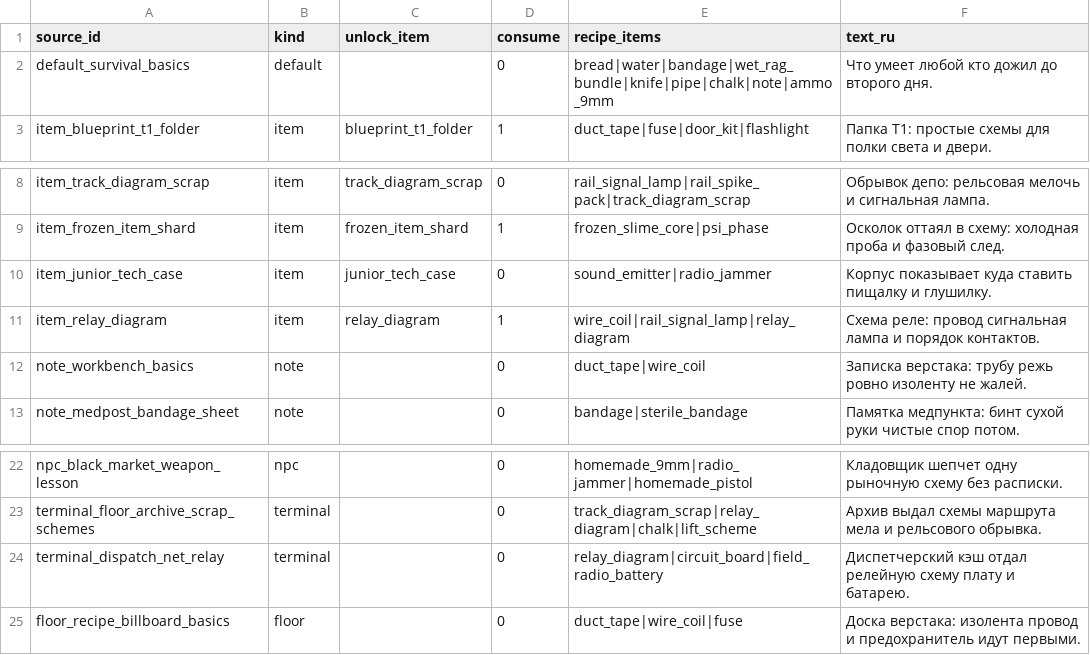
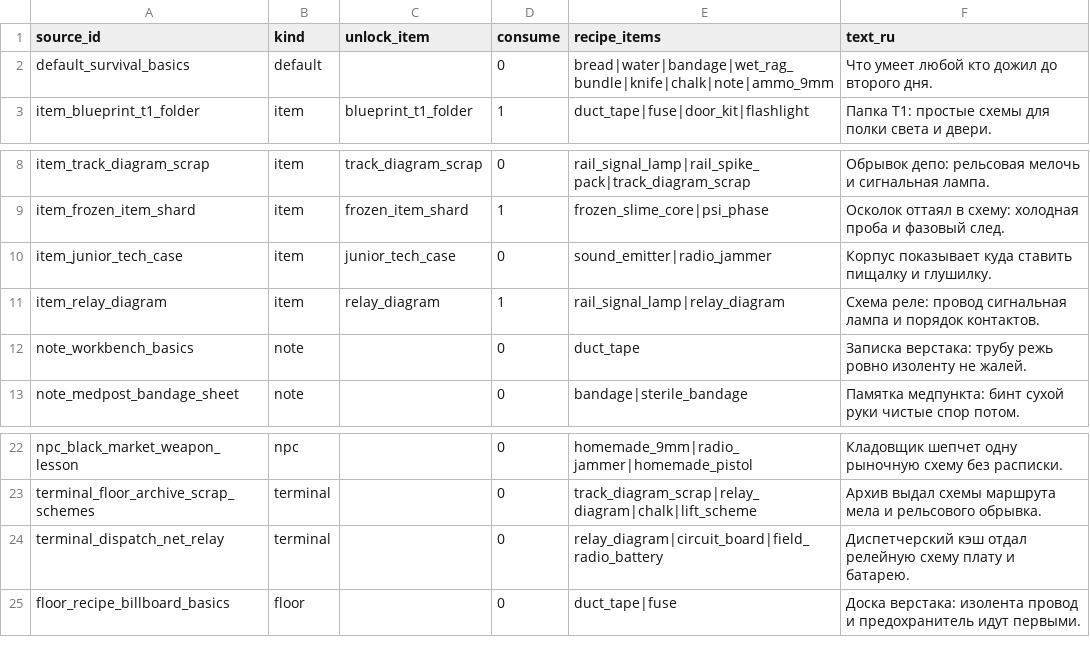
Before and after one commit to Jirnyak/gigahrush2, a CSV file: data/craft_recipes.csv, drawn as a sheet; only a part is shown, gaps mark what is left out.

```diff
--- a/data/craft_recipes.csv
+++ b/data/craft_recipes.csv
@@ -1,3 +1,3 @@
 source_id,kind,unlock_item,consume,recipe_items,text_ru
-default_survival_basics,default,,0,bread|water|bandage|wet_rag_bundle|knife|pipe|chalk|note|ammo_9mm,Что умеет любой кто дожил до второго дня.
+default_survival_basics,default,,0,bread|water|bandage|wet_rag_bundle|knife|chalk|note|ammo_9mm,Что умеет любой кто дожил до второго дня.
 item_blueprint_t1_folder,item,blueprint_t1_folder,1,duct_tape|fuse|door_kit|flashlight,Папка Т1: простые схемы для полки света и двери.
@@ -10,4 +10,4 @@ item_frozen_item_shard,item,frozen_item_shard,1,frozen_slime_core|psi_phase,Ос
 item_junior_tech_case,item,junior_tech_case,0,sound_emitter|radio_jammer,Корпус показывает куда ставить пищалку и глушилку.
-item_relay_diagram,item,relay_diagram,1,wire_coil|rail_signal_lamp|relay_diagram,Схема реле: провод сигнальная лампа и порядок контактов.
-note_workbench_basics,note,,0,duct_tape|wire_coil,Записка верстака: трубу режь ровно изоленту не жалей.
+item_relay_diagram,item,relay_diagram,1,rail_signal_lamp|relay_diagram,Схема реле: провод сигнальная лампа и порядок контактов.
+note_workbench_basics,note,,0,duct_tape,Записка верстака: трубу режь ровно изоленту не жалей.
 note_medpost_bandage_sheet,note,,0,bandage|sterile_bandage,Памятка медпункта: бинт сухой руки чистые спор потом.
@@ -24,2 +24,2 @@ terminal_floor_archive_scrap_schemes,terminal,,0,track_diagram_scrap|relay_diagr
 terminal_dispatch_net_relay,terminal,,0,relay_diagram|circuit_board|field_radio_battery,Диспетчерский кэш отдал релейную схему плату и батарею.
-floor_recipe_billboard_basics,floor,,0,duct_tape|wire_coil|fuse,Доска верстака: изолента провод и предохранитель идут первыми.
+floor_recipe_billboard_basics,floor,,0,duct_tape|fuse,Доска верстака: изолента провод и предохранитель идут первыми.
```
Also changed, not shown: data/items.csv, data/materials.csv, 48 other files.
